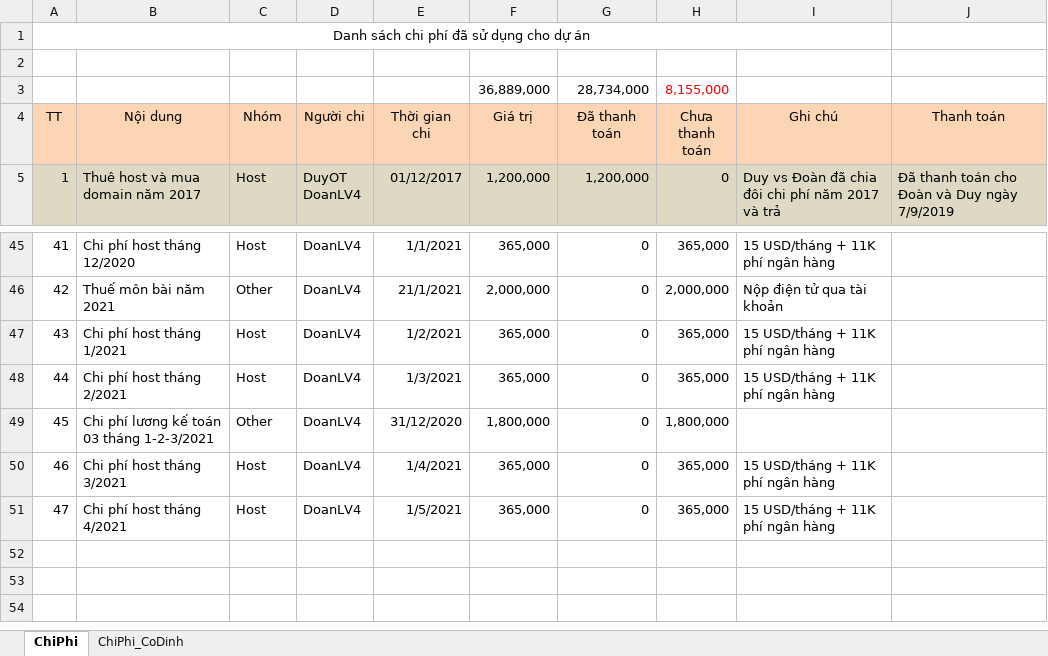
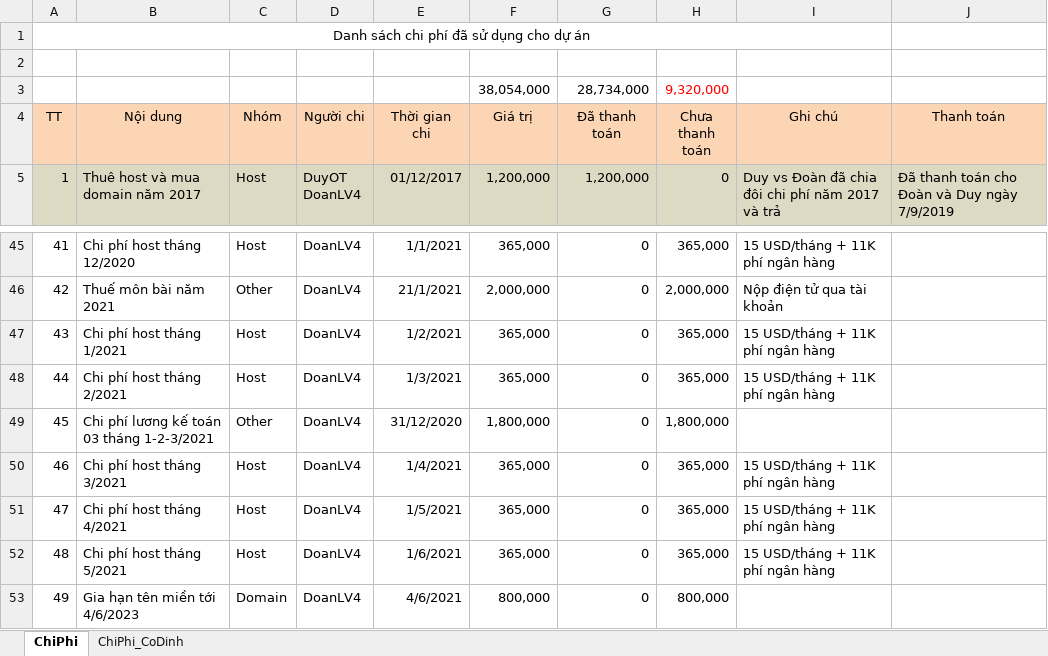
Before and after one commit to duyot/WMS_Documents, an Excel workbook: 0.PM/ChiPhi.xlsx, sheet ChiPhi, drawn as a sheet; only a part is shown, gaps mark what is left out; values as stored, in another font and other column widths than the file's, no borders; removed rows and columns are numbered as before the commit, all else as after; the diff names each change by its address in the sheet, - before the commit and + after, or states it on an @@ line.

Commit message:
Doan day

```diff
--- a/0.PM/ChiPhi.xlsx (sheet ChiPhi)
+++ b/0.PM/ChiPhi.xlsx (sheet ChiPhi)
-row 3:  |  |  |  |  | 36,889,000 | 28,734,000 | 8,155,000
+row 3:  |  |  |  |  | 38,054,000 | 28,734,000 | 9,320,000
+row 52: 48 | Chi phí host tháng 5/2021 | Host | DoanLV4 | 1/6/2021 | 365,000 | 0 | 365,000 | 15 USD/tháng + 11K phí ngân hàng
+row 53: 49 | Gia hạn tên miền tới 4/6/2023 | Domain | DoanLV4 | 4/6/2021 | 800,000 | 0 | 800,000
```
